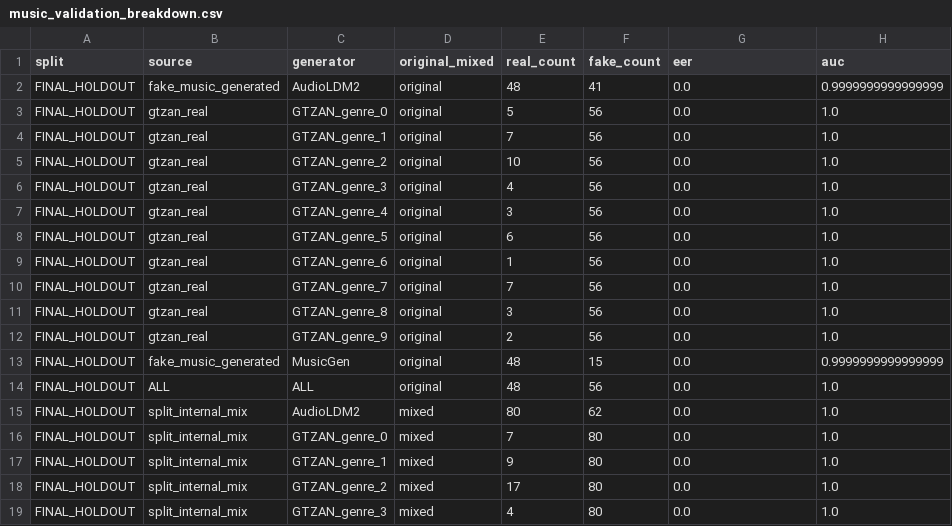
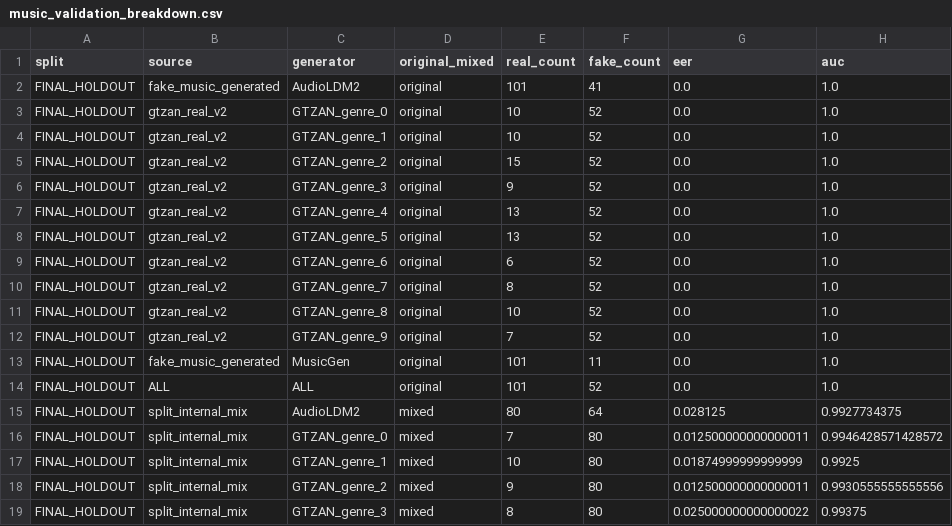
Before and after one commit to lLrich401/ai-voice-ai, a CSV file: experiments/music_validation_breakdown.csv, drawn as a sheet; only a part is shown; the diff covers the shown part only.

```diff
--- a/experiments/music_validation_breakdown.csv
+++ b/experiments/music_validation_breakdown.csv
@@ -1,19 +1,19 @@
 split,source,generator,original_mixed,real_count,fake_count,eer,auc
-FINAL_HOLDOUT,fake_music_generated,AudioLDM2,original,48,41,0.0,0.9999999999999999
-FINAL_HOLDOUT,gtzan_real,GTZAN_genre_0,original,5,56,0.0,1.0
-FINAL_HOLDOUT,gtzan_real,GTZAN_genre_1,original,7,56,0.0,1.0
-FINAL_HOLDOUT,gtzan_real,GTZAN_genre_2,original,10,56,0.0,1.0
-FINAL_HOLDOUT,gtzan_real,GTZAN_genre_3,original,4,56,0.0,1.0
-FINAL_HOLDOUT,gtzan_real,GTZAN_genre_4,original,3,56,0.0,1.0
-FINAL_HOLDOUT,gtzan_real,GTZAN_genre_5,original,6,56,0.0,1.0
-FINAL_HOLDOUT,gtzan_real,GTZAN_genre_6,original,1,56,0.0,1.0
-FINAL_HOLDOUT,gtzan_real,GTZAN_genre_7,original,7,56,0.0,1.0
-FINAL_HOLDOUT,gtzan_real,GTZAN_genre_8,original,3,56,0.0,1.0
-FINAL_HOLDOUT,gtzan_real,GTZAN_genre_9,original,2,56,0.0,1.0
-FINAL_HOLDOUT,fake_music_generated,MusicGen,original,48,15,0.0,0.9999999999999999
-FINAL_HOLDOUT,ALL,ALL,original,48,56,0.0,1.0
-FINAL_HOLDOUT,split_internal_mix,AudioLDM2,mixed,80,62,0.0,1.0
-FINAL_HOLDOUT,split_internal_mix,GTZAN_genre_0,mixed,7,80,0.0,1.0
-FINAL_HOLDOUT,split_internal_mix,GTZAN_genre_1,mixed,9,80,0.0,1.0
-FINAL_HOLDOUT,split_internal_mix,GTZAN_genre_2,mixed,17,80,0.0,1.0
-FINAL_HOLDOUT,split_internal_mix,GTZAN_genre_3,mixed,4,80,0.0,1.0
+FINAL_HOLDOUT,fake_music_generated,AudioLDM2,original,101,41,0.0,1.0
+FINAL_HOLDOUT,gtzan_real_v2,GTZAN_genre_0,original,10,52,0.0,1.0
+FINAL_HOLDOUT,gtzan_real_v2,GTZAN_genre_1,original,10,52,0.0,1.0
+FINAL_HOLDOUT,gtzan_real_v2,GTZAN_genre_2,original,15,52,0.0,1.0
+FINAL_HOLDOUT,gtzan_real_v2,GTZAN_genre_3,original,9,52,0.0,1.0
+FINAL_HOLDOUT,gtzan_real_v2,GTZAN_genre_4,original,13,52,0.0,1.0
+FINAL_HOLDOUT,gtzan_real_v2,GTZAN_genre_5,original,13,52,0.0,1.0
+FINAL_HOLDOUT,gtzan_real_v2,GTZAN_genre_6,original,6,52,0.0,1.0
+FINAL_HOLDOUT,gtzan_real_v2,GTZAN_genre_7,original,8,52,0.0,1.0
+FINAL_HOLDOUT,gtzan_real_v2,GTZAN_genre_8,original,10,52,0.0,1.0
+FINAL_HOLDOUT,gtzan_real_v2,GTZAN_genre_9,original,7,52,0.0,1.0
+FINAL_HOLDOUT,fake_music_generated,MusicGen,original,101,11,0.0,1.0
+FINAL_HOLDOUT,ALL,ALL,original,101,52,0.0,1.0
+FINAL_HOLDOUT,split_internal_mix,AudioLDM2,mixed,80,64,0.028125,0.9927734375
+FINAL_HOLDOUT,split_internal_mix,GTZAN_genre_0,mixed,7,80,0.012500000000000011,0.9946428571428572
+FINAL_HOLDOUT,split_internal_mix,GTZAN_genre_1,mixed,10,80,0.01874999999999999,0.9925
+FINAL_HOLDOUT,split_internal_mix,GTZAN_genre_2,mixed,9,80,0.012500000000000011,0.9930555555555556
+FINAL_HOLDOUT,split_internal_mix,GTZAN_genre_3,mixed,8,80,0.025000000000000022,0.99375
```
Also changed, not shown: 19 edited cells elsewhere in this file, experiments/final_holdout_predictions.csv, experiments/music_training_curve.csv, 41 other files.
